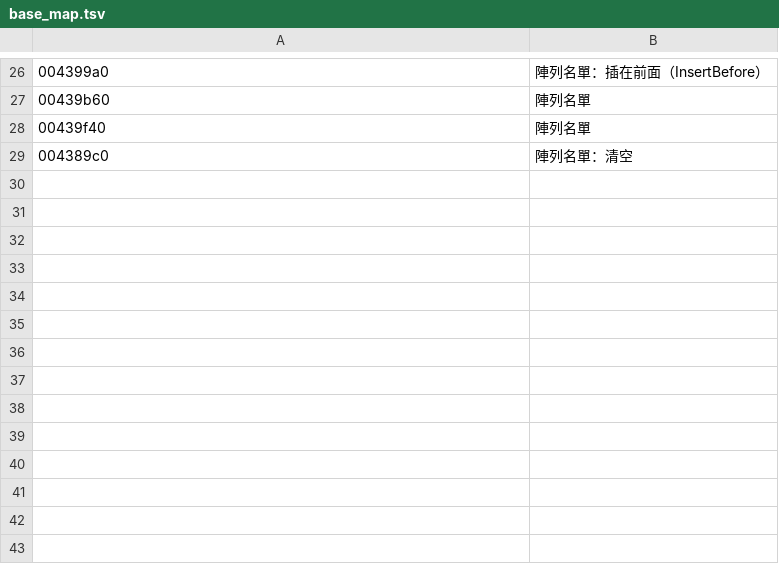
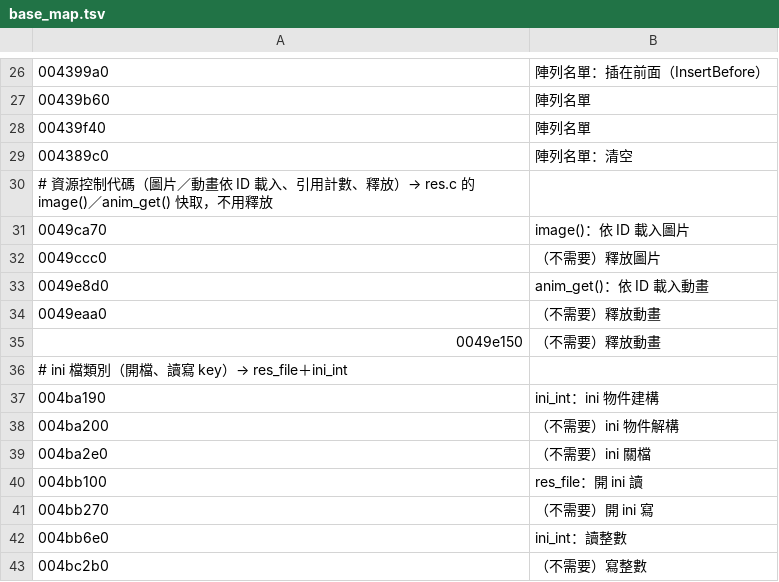
Before and after one commit to chanwunkong/SideTest, a TSV file: QinPort/tools/base_map.tsv, drawn as a sheet; only a part is shown, gaps mark what is left out; the diff names each change by its address in the sheet, - before the commit and + after, or states it on an @@ line.

```diff
--- a/QinPort/tools/base_map.tsv
+++ b/QinPort/tools/base_map.tsv
+row 30: # 資源控制代碼（圖片／動畫依 ID 載入、引用計數、釋放）→ res.c 的 image()／anim_get() 快取，不用釋放
+row 31: 0049ca70 | image()：依 ID 載入圖片
+row 32: 0049ccc0 | （不需要）釋放圖片
+row 33: 0049e8d0 | anim_get()：依 ID 載入動畫
+row 34: 0049eaa0 | （不需要）釋放動畫
+row 35: 0049e150 | （不需要）釋放動畫
+row 36: # ini 檔類別（開檔、讀寫 key）→ res_file＋ini_int
+row 37: 004ba190 | ini_int：ini 物件建構
+row 38: 004ba200 | （不需要）ini 物件解構
+row 39: 004ba2e0 | （不需要）ini 關檔
+row 40: 004bb100 | res_file：開 ini 讀
+row 41: 004bb270 | （不需要）開 ini 寫
+row 42: 004bb6e0 | ini_int：讀整數
+row 43: 004bc2b0 | （不需要）寫整數
```
Also changed, not shown: QinPort/FUNCS.tsv, QinPort/tools/fields.tsv, 6 other files.
